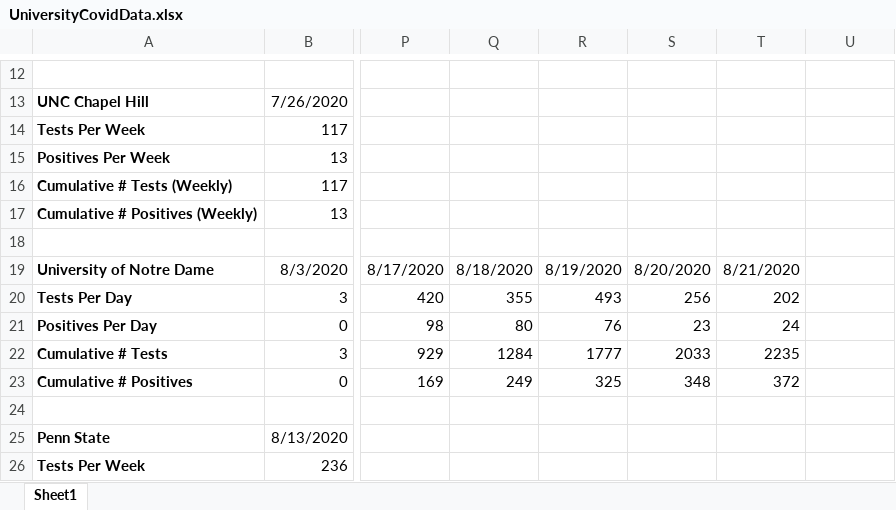
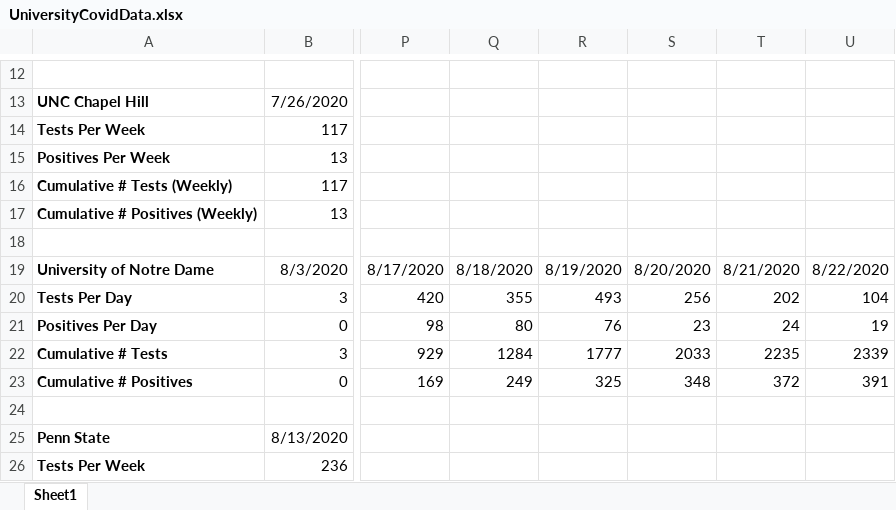
Before and after one commit to agrippa/university-covid19-tracking, an Excel workbook: data/UniversityCovidData.xlsx, sheet Sheet1, drawn as a sheet; only a part is shown, gaps mark what is left out; values as stored, in another font and other column widths than the file's, no borders; the diff names each change by its address in the sheet, - before the commit and + after, or states it on an @@ line.

Commit message:
Update data files

```diff
--- a/data/UniversityCovidData.xlsx (sheet Sheet1)
+++ b/data/UniversityCovidData.xlsx (sheet Sheet1)
-U19: (empty)
+U19: 8/22/2020
-U20: (empty)
+U20: 104
-U21: (empty)
+U21: 19
-U22: (empty)
+U22: 2339
-U23: (empty)
+U23: 391
```
Also changed, not shown: 4 other files.
